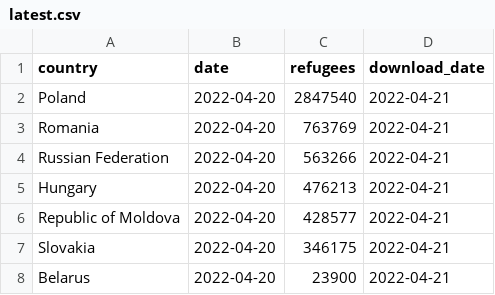
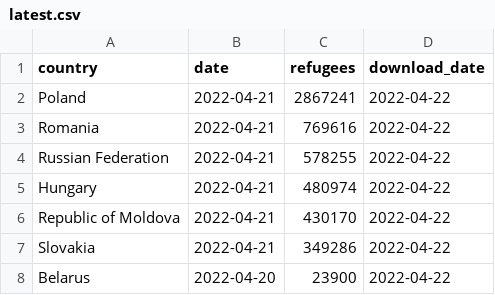
Before and after one commit to datadesk/ukraine-refugee-tracker, a CSV file: processed/latest.csv, drawn as a sheet.

```diff
--- a/processed/latest.csv
+++ b/processed/latest.csv
@@ -1,8 +1,8 @@
 country,date,refugees,download_date
-Poland,2022-04-20,2847540,2022-04-21
-Romania,2022-04-20,763769,2022-04-21
-Russian Federation,2022-04-20,563266,2022-04-21
-Hungary,2022-04-20,476213,2022-04-21
-Republic of Moldova,2022-04-20,428577,2022-04-21
-Slovakia,2022-04-20,346175,2022-04-21
-Belarus,2022-04-20,23900,2022-04-21
+Poland,2022-04-21,2867241,2022-04-22
+Romania,2022-04-21,769616,2022-04-22
+Russian Federation,2022-04-21,578255,2022-04-22
+Hungary,2022-04-21,480974,2022-04-22
+Republic of Moldova,2022-04-21,430170,2022-04-22
+Slovakia,2022-04-21,349286,2022-04-22
+Belarus,2022-04-20,23900,2022-04-22
```
Also changed, not shown: 3 other files.
